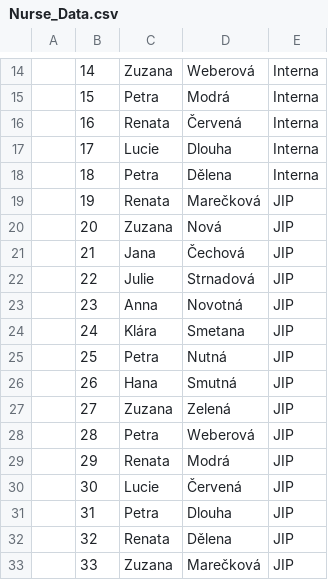
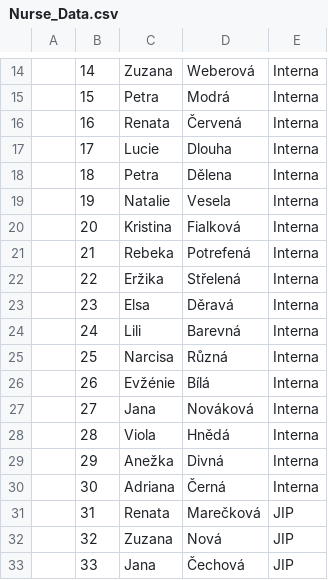
Before and after one commit to rubasj/Rubas_Nemocnice, a CSV file: Nurse_Data.csv, drawn as a sheet; only a part is shown, gaps mark what is left out; the diff covers the shown part only.

```diff
--- a/Nurse_Data.csv
+++ b/Nurse_Data.csv
@@ -18,16 +18,16 @@
 ;18;Petra;Dělena;Interna
-;19;Renata;Marečková;JIP
-;20;Zuzana;Nová;JIP
-;21;Jana;Čechová;JIP
-;22;Julie;Strnadová;JIP
-;23;Anna;Novotná;JIP
-;24;Klára;Smetana;JIP
-;25;Petra;Nutná;JIP
-;26;Hana;Smutná;JIP
-;27;Zuzana;Zelená;JIP
-;28;Petra;Weberová;JIP
-;29;Renata;Modrá;JIP
-;30;Lucie;Červená;JIP
-;31;Petra;Dlouha;JIP
-;32;Renata;Dělena;JIP
-;33;Zuzana;Marečková;JIP
+;19;Natalie;Vesela;Interna
+;20;Kristina;Fialková;Interna
+;21;Rebeka;Potrefená;Interna
+;22;Eržika;Střelená;Interna
+;23;Elsa;Děravá;Interna
+;24;Lili;Barevná;Interna
+;25;Narcisa;Různá;Interna
+;26;Evžénie;Bílá;Interna
+;27;Jana;Nováková;Interna
+;28;Viola;Hnědá;Interna
+;29;Anežka;Divná;Interna
+;30;Adriana;Černá;Interna
+;31;Renata;Marečková;JIP
+;32;Zuzana;Nová;JIP
+;33;Jana;Čechová;JIP
```
Also changed, not shown: 14 added rows and 60 edited cells elsewhere in this file, 6 other files.
